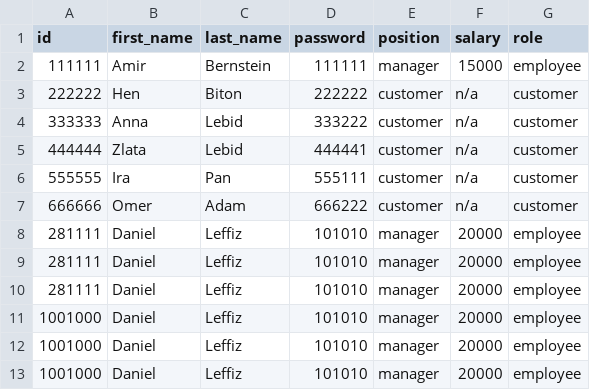
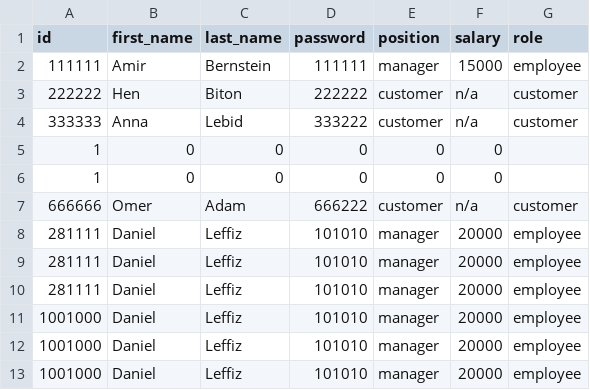
Before and after one commit to AnnaLebed/Python-mini-project, a CSV file: User.csv, drawn as a sheet.

```diff
--- a/User.csv
+++ b/User.csv
@@ -4,4 +4,4 @@ id,first_name,last_name,password,position,salary,role
 333333,Anna,Lebid,333222,customer,n/a,customer
-444444,Zlata,Lebid,444441,customer,n/a,customer
-555555,Ira,Pan,555111,customer,n/a,customer
+1,0,0,0,0,0
+1,0,0,0,0,0
 666666,Omer,Adam,666222,customer,n/a,customer
```
Also changed, not shown: 3 other files.
